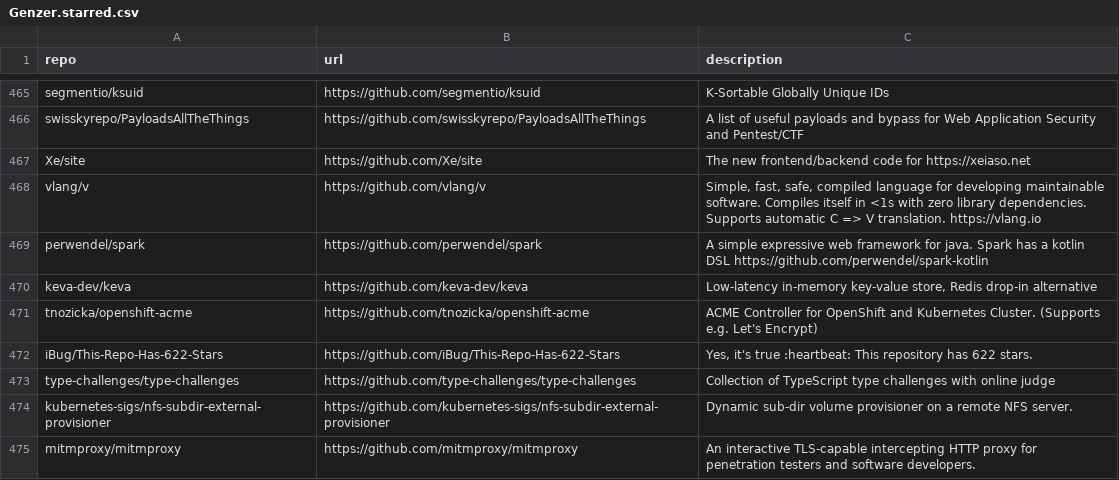
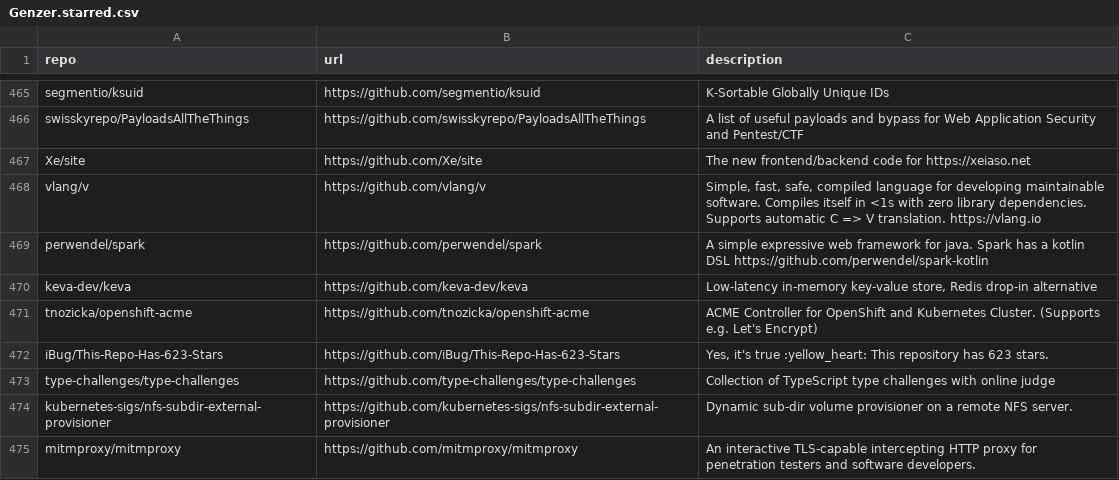
Before and after one commit to Genzer/starred-github-repos, a CSV file: Genzer.starred.csv, drawn as a sheet; only a part is shown, gaps mark what is left out.

```diff
--- a/Genzer.starred.csv
+++ b/Genzer.starred.csv
@@ -471,3 +471,3 @@
 "tnozicka/openshift-acme","https://github.com/tnozicka/openshift-acme","ACME Controller for OpenShift and Kubernetes Cluster. (Supports e.g. Let's Encrypt)"
-"iBug/This-Repo-Has-622-Stars","https://github.com/iBug/This-Repo-Has-622-Stars","Yes, it's true :heartbeat: This repository has 622 stars."
+"iBug/This-Repo-Has-623-Stars","https://github.com/iBug/This-Repo-Has-623-Stars","Yes, it's true :yellow_heart: This repository has 623 stars."
 "type-challenges/type-challenges","https://github.com/type-challenges/type-challenges","Collection of TypeScript type challenges with online judge"
```
